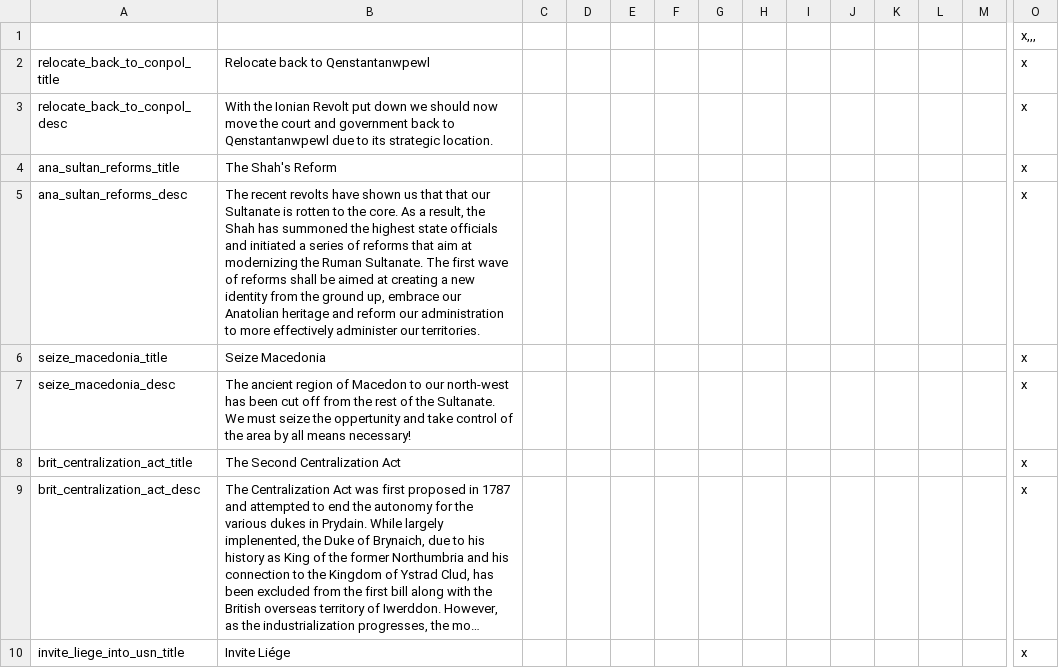
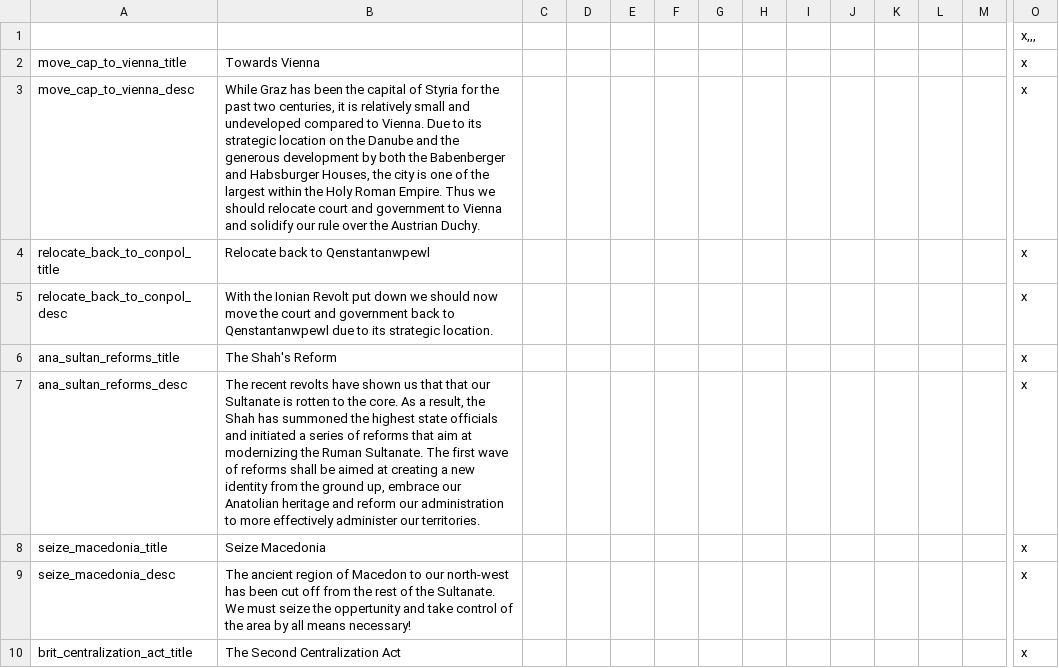
Before and after one commit to TerraNovaVictoria/TerraNova, a CSV file: localisation/00_TN_decisions.csv, drawn as a sheet; only a part is shown, gaps mark what is left out; the shorter side is filled out with more unchanged rows; long unchanged cells end in …; rows hold the shown columns only; the diff names each change by its address in the sheet, - before the commit and + after, or states it on an @@ line.

```diff
--- a/localisation/00_TN_decisions.csv
+++ b/localisation/00_TN_decisions.csv
+row 2: move_cap_to_vienna_title | Towards Vienna |  |  |  |  |  |  |  |  |  |  |  | x
+row 3: move_cap_to_vienna_desc | While Graz has been the capital of Styria for the past two centuries, it is relatively small and undeveloped compared to Vienna. Due to its strategic location on the Danube and the generous development by both the Babenberger and Habsburger Houses, the city is one of the largest within the Holy Roman Empire. Thus we should relocate court and government to Vienna and solidify our rule over the Austrian Duchy. |  |  |  |  |  |  |  |  |  |  |  | x
```
Also changed, not shown: localisation/00_TN_events.csv, 13 other files.
